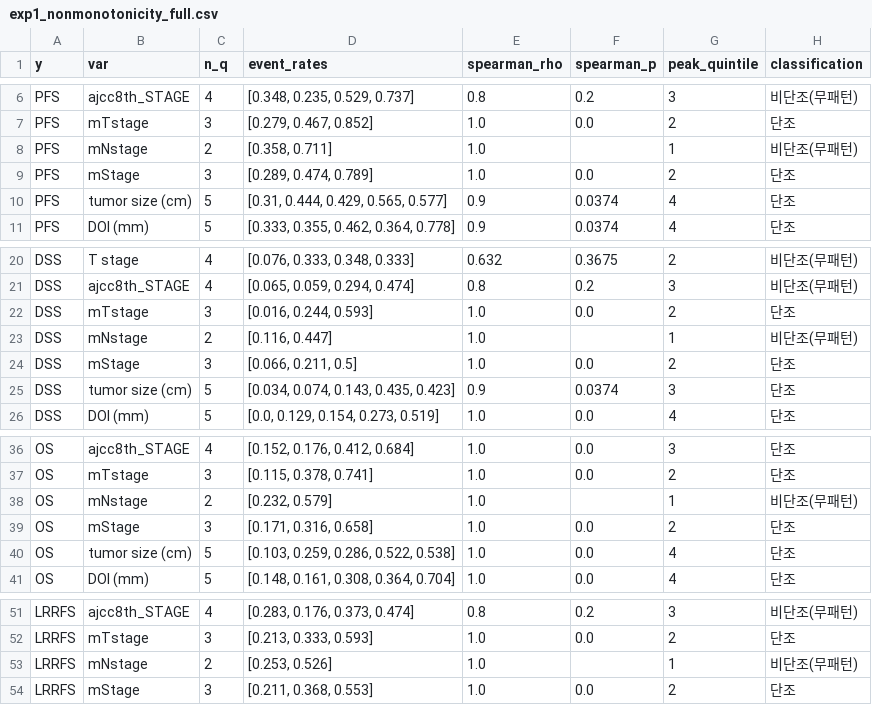
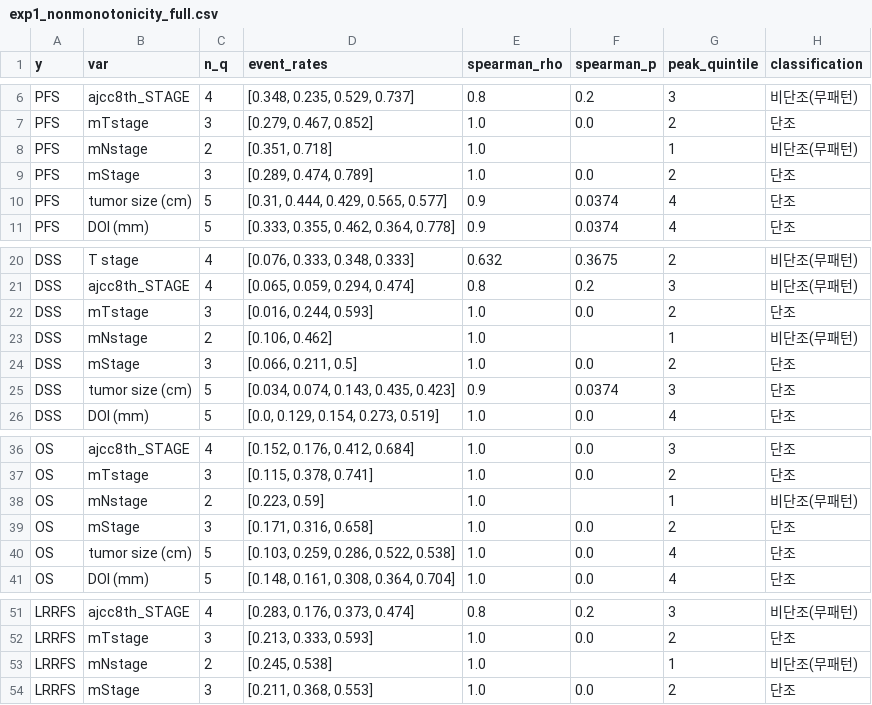
Before and after one commit to deepspiking/Medical_Data_Analysis_VisualAids, a CSV file: seun-두경부암/results/exp1/exp1_nonmonotonicity_full.csv, drawn as a sheet; only a part is shown, gaps mark what is left out.

```diff
--- a/seun-두경부암/results/exp1/exp1_nonmonotonicity_full.csv
+++ b/seun-두경부암/results/exp1/exp1_nonmonotonicity_full.csv
@@ -7,3 +7,3 @@ PFS,ajcc8th_STAGE,4,"[0.348, 0.235, 0.529, 0.737]",0.8,0.2,3,비단조(무패턴
 PFS,mTstage,3,"[0.279, 0.467, 0.852]",1.0,0.0,2,단조
-PFS,mNstage,2,"[0.358, 0.711]",1.0,,1,비단조(무패턴)
+PFS,mNstage,2,"[0.351, 0.718]",1.0,,1,비단조(무패턴)
 PFS,mStage,3,"[0.289, 0.474, 0.789]",1.0,0.0,2,단조
@@ -22,3 +22,3 @@ DSS,ajcc8th_STAGE,4,"[0.065, 0.059, 0.294, 0.474]",0.8,0.2,3,비단조(무패턴
 DSS,mTstage,3,"[0.016, 0.244, 0.593]",1.0,0.0,2,단조
-DSS,mNstage,2,"[0.116, 0.447]",1.0,,1,비단조(무패턴)
+DSS,mNstage,2,"[0.106, 0.462]",1.0,,1,비단조(무패턴)
 DSS,mStage,3,"[0.066, 0.211, 0.5]",1.0,0.0,2,단조
@@ -37,3 +37,3 @@ OS,ajcc8th_STAGE,4,"[0.152, 0.176, 0.412, 0.684]",1.0,0.0,3,단조
 OS,mTstage,3,"[0.115, 0.378, 0.741]",1.0,0.0,2,단조
-OS,mNstage,2,"[0.232, 0.579]",1.0,,1,비단조(무패턴)
+OS,mNstage,2,"[0.223, 0.59]",1.0,,1,비단조(무패턴)
 OS,mStage,3,"[0.171, 0.316, 0.658]",1.0,0.0,2,단조
@@ -52,3 +52,3 @@ LRRFS,ajcc8th_STAGE,4,"[0.283, 0.176, 0.373, 0.474]",0.8,0.2,3,비단조(무패
 LRRFS,mTstage,3,"[0.213, 0.333, 0.593]",1.0,0.0,2,단조
-LRRFS,mNstage,2,"[0.253, 0.526]",1.0,,1,비단조(무패턴)
+LRRFS,mNstage,2,"[0.245, 0.538]",1.0,,1,비단조(무패턴)
 LRRFS,mStage,3,"[0.211, 0.368, 0.553]",1.0,0.0,2,단조
```
Also changed, not shown: seun-두경부암/results/exp1/exp1_rmst_diff_full.csv, seun-두경부암/results/exp1/exp1_rmst_full.csv, 2 other files.
